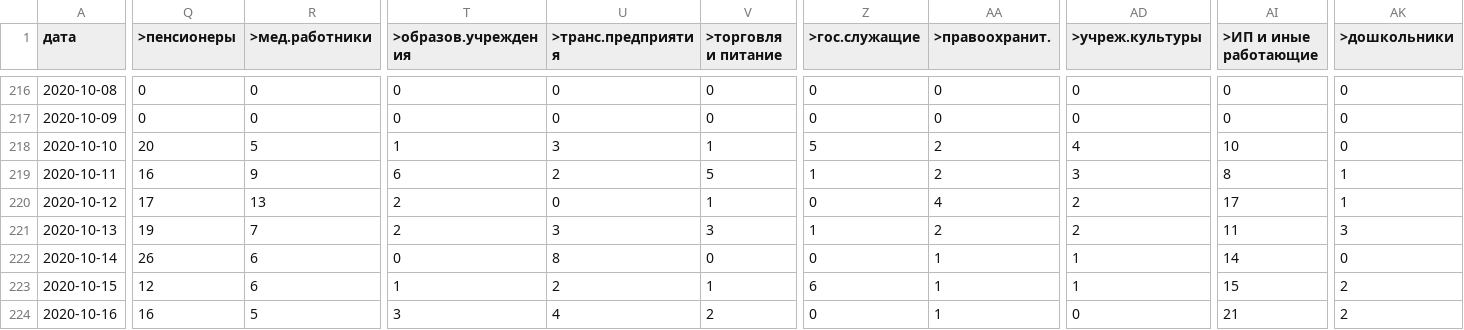
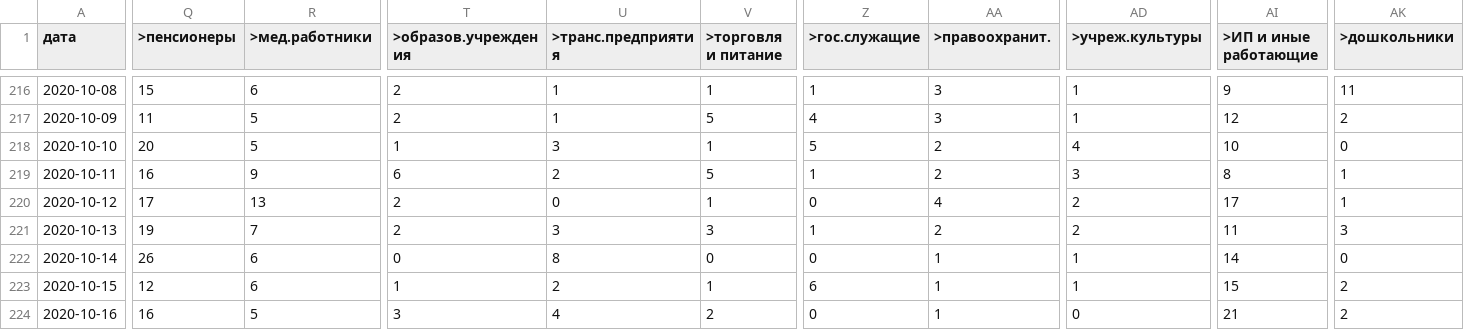
Before and after one commit to KonstantinKlepikov/covid-kaliningrad, a CSV file: data/data.csv, drawn as a sheet; only a part is shown, gaps mark what is left out; the diff covers the shown part only; the diff names each change by its address in the sheet, - before the commit and + after, or states it on an @@ line.

```diff
--- a/data/data.csv
+++ b/data/data.csv
-Q216 (>пенсионеры): 0
+Q216 (>пенсионеры): 15
-R216 (>мед.работники): 0
+R216 (>мед.работники): 6
-T216:T217 (>образов.учреждения): 0
+T216:T217 (>образов.учреждения): 2
-U216:U217 (>транс.предприятия): 0
+U216:U217 (>транс.предприятия): 1
-V216 (>торговля и питание): 0
+V216 (>торговля и питание): 1
-Z216 (>гос.служащие): 0
+Z216 (>гос.служащие): 1
-AA216:AA217 (>правоохранит.): 0
+AA216:AA217 (>правоохранит.): 3
-AD216:AD217 (>учреж.культуры): 0
+AD216:AD217 (>учреж.культуры): 1
-AI216 (>ИП и иные работающие): 0
+AI216 (>ИП и иные работающие): 9
-AK216 (>дошкольники): 0
+AK216 (>дошкольники): 11
-Q217 (>пенсионеры): 0
+Q217 (>пенсионеры): 11
-R217 (>мед.работники): 0
+R217 (>мед.работники): 5
-V217 (>торговля и питание): 0
+V217 (>торговля и питание): 5
-Z217 (>гос.служащие): 0
+Z217 (>гос.служащие): 4
-AI217 (>ИП и иные работающие): 0
+AI217 (>ИП и иные работающие): 12
-AK217 (>дошкольники): 0
+AK217 (>дошкольники): 2
```
Also changed, not shown: 50 edited cells elsewhere in this file, data/destrib.csv.
